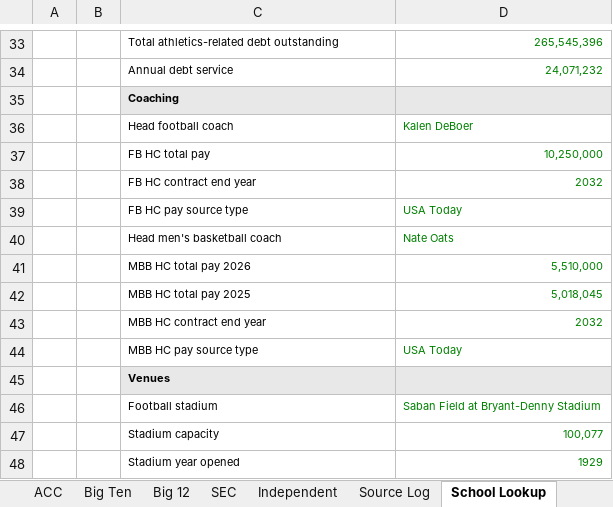
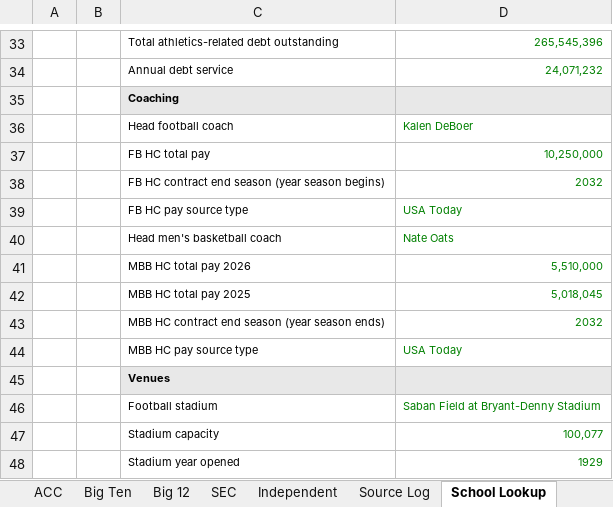
Before and after one commit to wondimagegndawit/sportsnews, an Excel workbook: benchmarking/Power4_Athletic_Department_Benchmarking.xlsx, sheet School Lookup, drawn as a sheet; only a part is shown, gaps mark what is left out; values as stored, in another font and other column widths than the file's, no borders; the diff names each change by its address in the sheet, - before the commit and + after, or states it on an @@ line.

```diff
--- a/benchmarking/Power4_Athletic_Department_Benchmarking.xlsx (sheet School Lookup)
+++ b/benchmarking/Power4_Athletic_Department_Benchmarking.xlsx (sheet School Lookup)
-C38: FB HC contract end year
+C38: FB HC contract end season (year season begins)
-C43: MBB HC contract end year
+C43: MBB HC contract end season (year season ends)
```
Also changed, not shown: sheet Source Log, sheet Independent, sheet Big 12, sheet SEC, sheet ACC, sheet Big Ten, 1 more sheet, benchmarking/P4_Benchmarking_Double_Check_List.xlsx, 9 other files.
